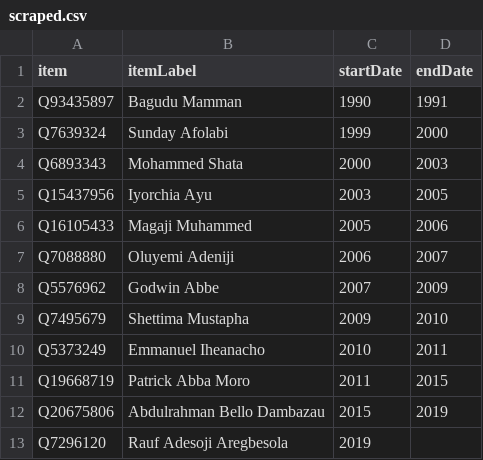
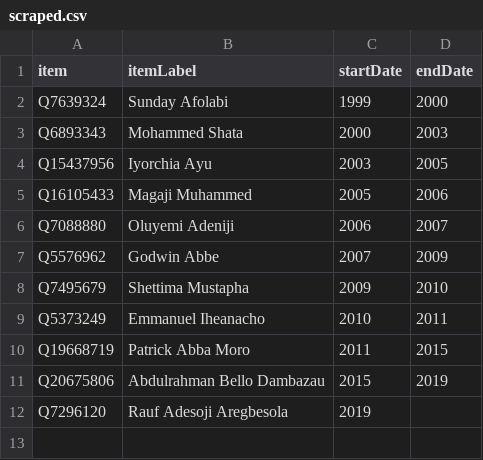
Before and after one commit to every-politician-scrapers/nigeria, a CSV file: sources/minister-interior/scraped.csv, drawn as a sheet; the diff names each change by its address in the sheet, - before the commit and + after, or states it on an @@ line.

```diff
--- a/sources/minister-interior/scraped.csv
+++ b/sources/minister-interior/scraped.csv
-row 2: Q93435897 | Bagudu Mamman | 1990 | 1991
```
Also changed, not shown: sources/minister-interior/diff.csv, sources/minister-interior/wikidata.csv.
